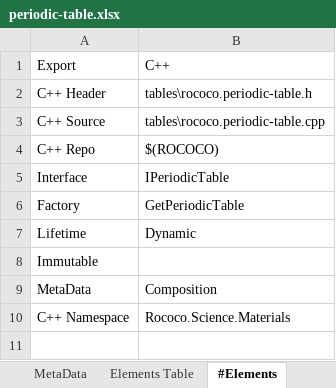
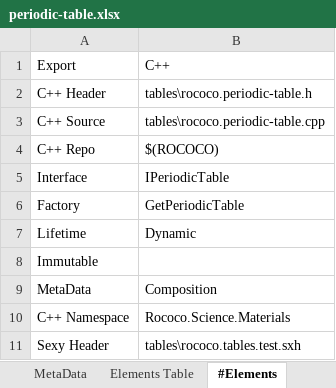
Before and after one commit to theabstraction/rococo, an Excel workbook: tables/periodic-table.xlsx, sheet #Elements, drawn as a sheet; values as stored, in another font and other column widths than the file's, no borders; the diff names each change by its address in the sheet, - before the commit and + after, or states it on an @@ line.

Commit message:
Added .sxh generator for the rococo.carpenter application. As this develops this will give us the ability to read carpenter tables using the sexy script language, with the C++ API doing the gruntwork.

```diff
--- a/tables/periodic-table.xlsx (sheet #Elements)
+++ b/tables/periodic-table.xlsx (sheet #Elements)
+row 11: Sexy Header | tables\rococo.tables.test.sxh
```
Also changed, not shown: 13 other files.
